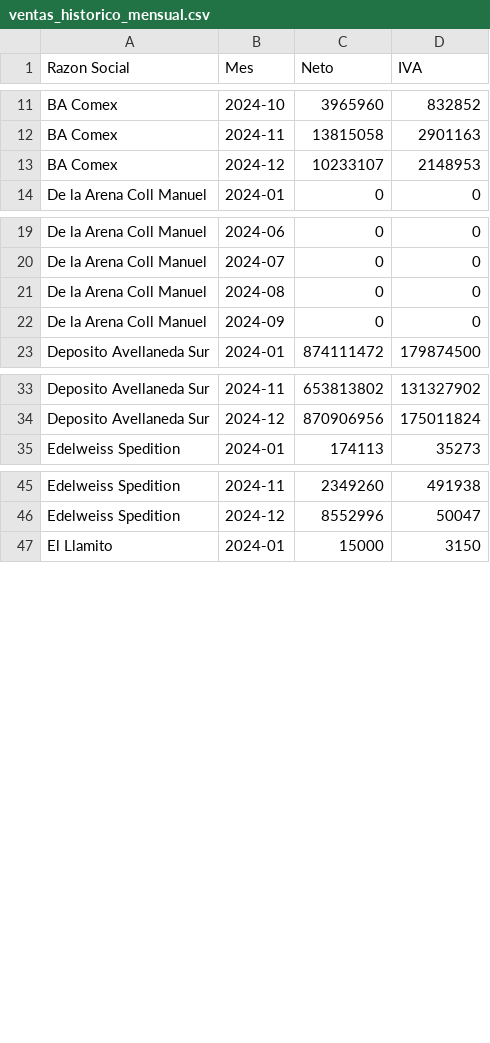
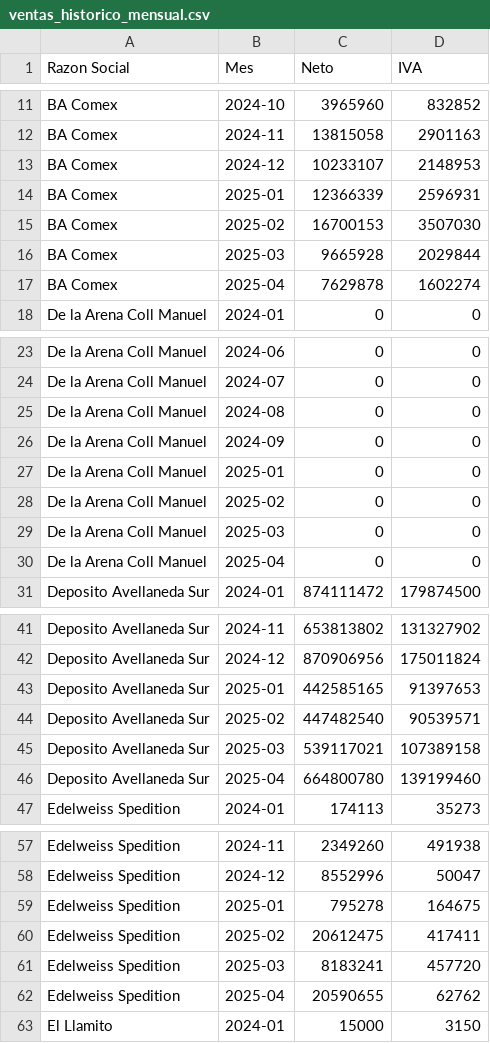
Before and after one commit to marajadesantelmo/resumen_contable, a CSV file: data/ventas_historico_mensual.csv, drawn as a sheet; only a part is shown, gaps mark what is left out; the diff covers the shown part only.

```diff
--- a/data/ventas_historico_mensual.csv
+++ b/data/ventas_historico_mensual.csv
@@ -13,2 +13,6 @@ BA Comex,2024-11,13815058,2901163
 BA Comex,2024-12,10233107,2148953
+BA Comex,2025-01,12366339,2596931
+BA Comex,2025-02,16700153,3507030
+BA Comex,2025-03,9665928,2029844
+BA Comex,2025-04,7629878,1602274
 De la Arena Coll Manuel,2024-01,0,0
@@ -22,2 +26,6 @@ De la Arena Coll Manuel,2024-08,0,0
 De la Arena Coll Manuel,2024-09,0,0
+De la Arena Coll Manuel,2025-01,0,0
+De la Arena Coll Manuel,2025-02,0,0
+De la Arena Coll Manuel,2025-03,0,0
+De la Arena Coll Manuel,2025-04,0,0
 Deposito Avellaneda Sur,2024-01,874111472,179874500
@@ -34,2 +42,6 @@ Deposito Avellaneda Sur,2024-11,653813802,131327902
 Deposito Avellaneda Sur,2024-12,870906956,175011824
+Deposito Avellaneda Sur,2025-01,442585165,91397653
+Deposito Avellaneda Sur,2025-02,447482540,90539571
+Deposito Avellaneda Sur,2025-03,539117021,107389158
+Deposito Avellaneda Sur,2025-04,664800780,139199460
 Edelweiss Spedition,2024-01,174113,35273
@@ -46,2 +58,6 @@ Edelweiss Spedition,2024-11,2349260,491938
 Edelweiss Spedition,2024-12,8552996,50047
+Edelweiss Spedition,2025-01,795278,164675
+Edelweiss Spedition,2025-02,20612475,417411
+Edelweiss Spedition,2025-03,8183241,457720
+Edelweiss Spedition,2025-04,20590655,62762
 El Llamito,2024-01,15000,3150
```
Also changed, not shown: 31 added rows elsewhere in this file, data/compras_historico_mensual.csv, 6 other files.
